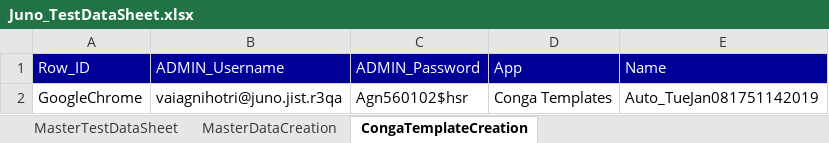
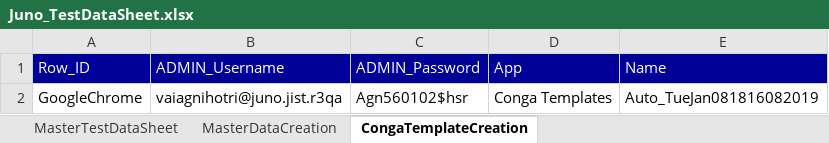
Before and after one commit to NeerajaK123/JunoAutomation, an Excel workbook: src/resources/Juno_TestDataSheet.xlsx, sheet CongaTemplateCreation, drawn as a sheet; values as stored, in another font and other column widths than the file's, no borders; the diff names each change by its address in the sheet, - before the commit and + after, or states it on an @@ line.

Commit message:
Committing Conga Template - 2

```diff
--- a/src/resources/Juno_TestDataSheet.xlsx (sheet CongaTemplateCreation)
+++ b/src/resources/Juno_TestDataSheet.xlsx (sheet CongaTemplateCreation)
-E2 (Name): Auto_TueJan081751142019
+E2 (Name): Auto_TueJan081816082019
```
Also changed, not shown: sheet MasterTestDataSheet, sheet MasterDataCreation, 5 other files.
